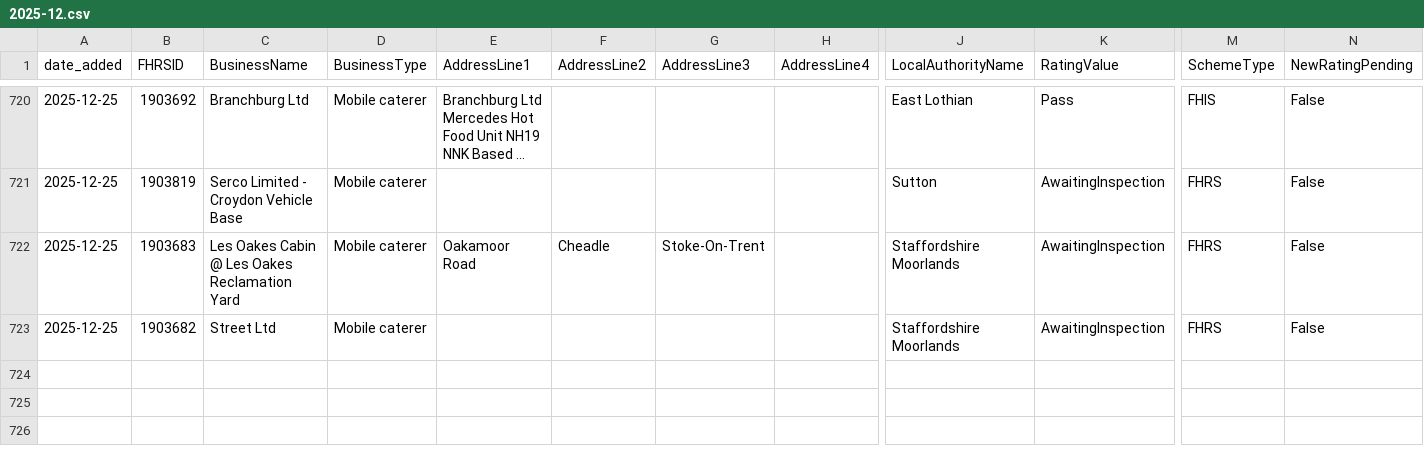
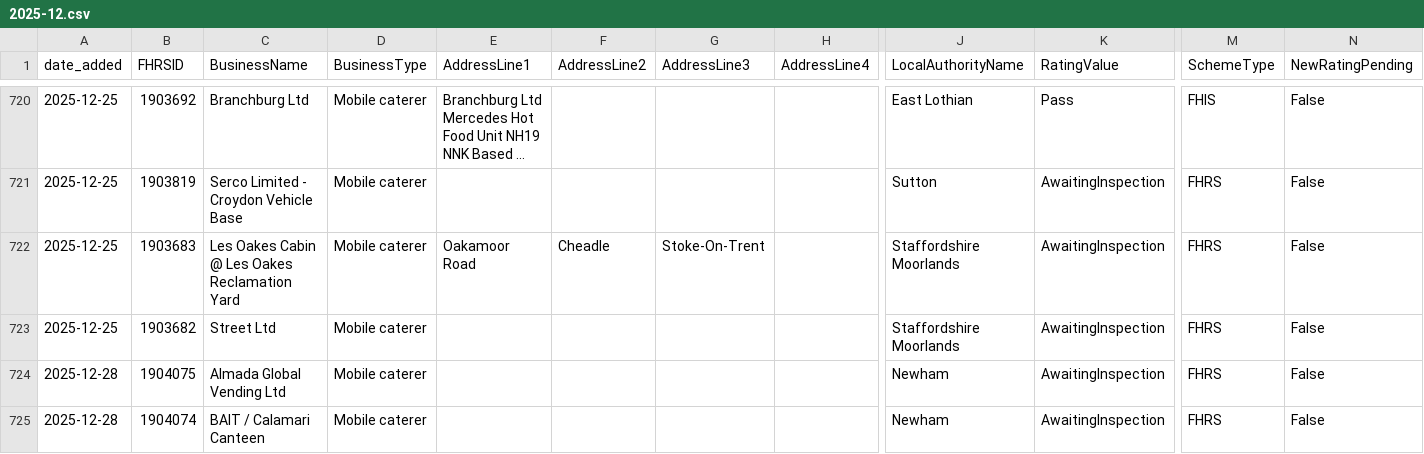
Before and after one commit to AP-Dev-Tools/independent-food-business-pulse, a CSV file: data/cumulative/MOBILE/2025-12.csv, drawn as a sheet; only a part is shown, gaps mark what is left out; long unchanged cells end in …; rows hold the shown columns only; the diff names each change by its address in the sheet, - before the commit and + after, or states it on an @@ line.

```diff
--- a/data/cumulative/MOBILE/2025-12.csv
+++ b/data/cumulative/MOBILE/2025-12.csv
+row 724: 2025-12-28 | 1904075 | Almada Global Vending Ltd | Mobile caterer |  |  |  |  | Newham | AwaitingInspection | FHRS | False
+row 725: 2025-12-28 | 1904074 | BAIT / Calamari Canteen | Mobile caterer |  |  |  |  | Newham | AwaitingInspection | FHRS | False
```
Also changed, not shown: data/cumulative/PUB_BAR/2025-12.csv, data/cumulative/TAKEAWAY/2025-12.csv, 9 other files.
